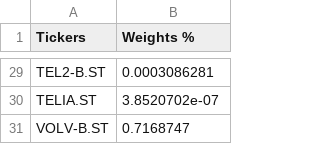
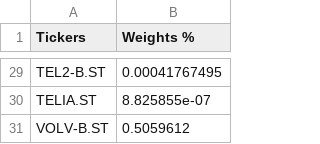
Before and after one commit to daniel-padban/PortOpt, a CSV file: eval_weights.csv, drawn as a sheet; only a part is shown, gaps mark what is left out; the diff covers the shown part only; the diff names each change by its address in the sheet, - before the commit and + after, or states it on an @@ line.

```diff
--- a/eval_weights.csv
+++ b/eval_weights.csv
-B29 (Weights %): 0.0003086281
+B29 (Weights %): 0.00041767495
-B30 (Weights %): 3.8520702e-07
+B30 (Weights %): 8.825855e-07
-B31 (Weights %): 0.7168747
+B31 (Weights %): 0.5059612
```
Also changed, not shown: 27 edited cells elsewhere in this file, 1 other file.
